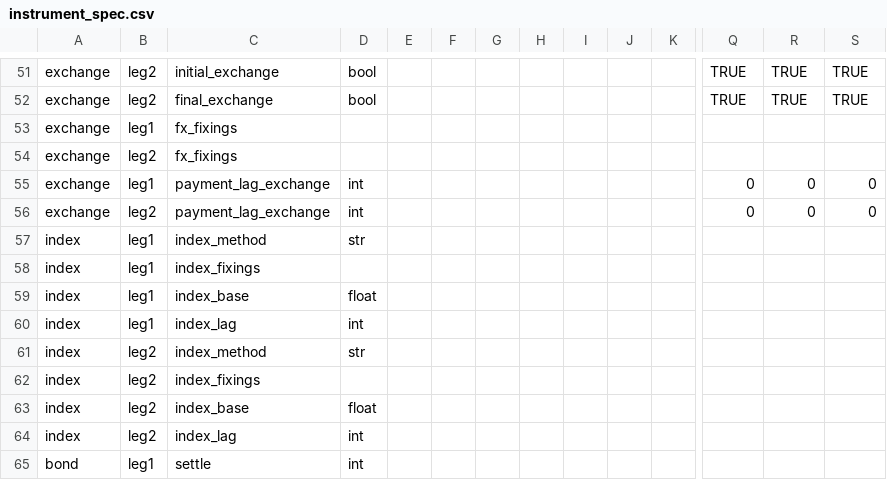
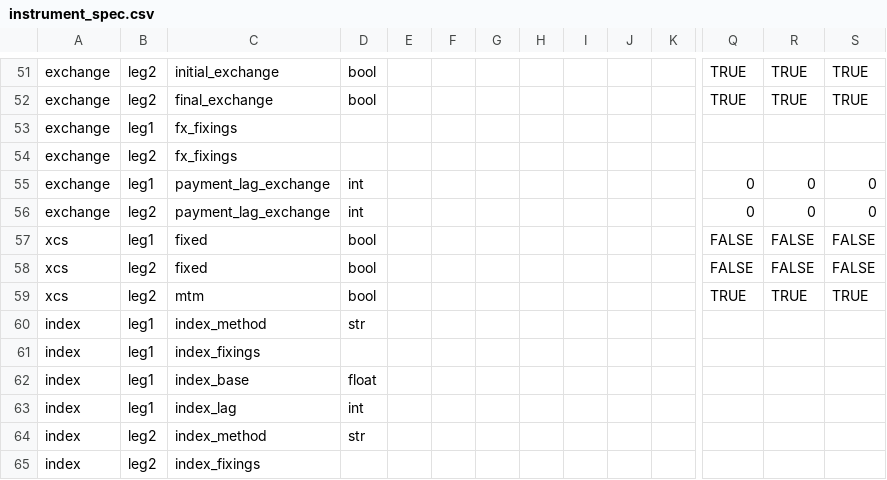
Before and after one commit to attack68/rateslib, a CSV file: rateslib/data/instrument_spec.csv, drawn as a sheet; only a part is shown, gaps mark what is left out; the shorter side is filled out with more unchanged rows; rows hold the shown columns only; the diff names each change by its address in the sheet, - before the commit and + after, or states it on an @@ line.

Commit message:
Spec test

```diff
--- a/rateslib/data/instrument_spec.csv
+++ b/rateslib/data/instrument_spec.csv
+row 57: xcs | leg1 | fixed | bool |  |  |  |  |  |  |  | FALSE | FALSE | FALSE
+row 58: xcs | leg2 | fixed | bool |  |  |  |  |  |  |  | FALSE | FALSE | FALSE
+row 59: xcs | leg2 | mtm | bool |  |  |  |  |  |  |  | TRUE | TRUE | TRUE
```
Also changed, not shown: 1 other file.
